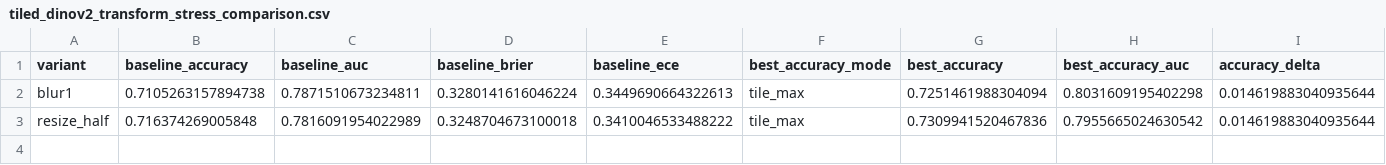
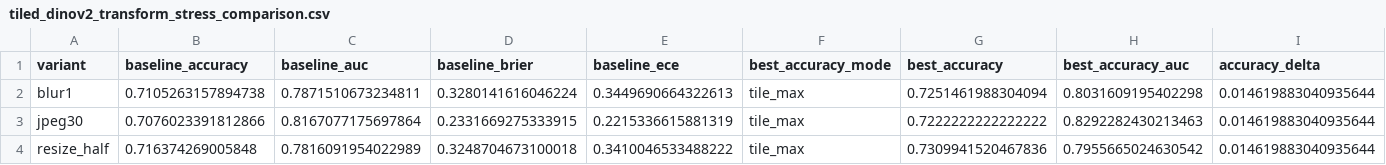
Before and after one commit to DrStrangel0ve/ai-image-forensics-comparison, a CSV file: reports/assets/tiled_dinov2_transform_stress_comparison.csv, drawn as a sheet; only a part is shown; rows hold the shown columns only; the diff names each change by its address in the sheet, - before the commit and + after, or states it on an @@ line.

```diff
--- a/reports/assets/tiled_dinov2_transform_stress_comparison.csv
+++ b/reports/assets/tiled_dinov2_transform_stress_comparison.csv
+row 3: jpeg30 | 0.7076023391812866 | 0.8167077175697864 | 0.2331669275333915 | 0.2215336615881319 | tile_max | 0.7222222222222222 | 0.8292282430213463 | 0.014619883040935644
```
Also changed, not shown: reports/assets/publication_control_suite.csv, reports/assets/sota_gap_closure_plan.csv, 19 other files.
